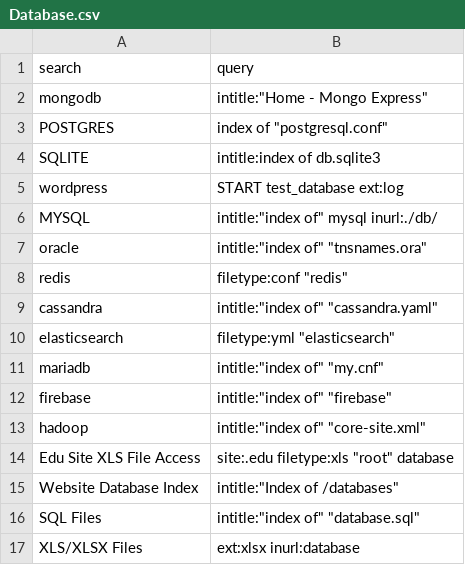
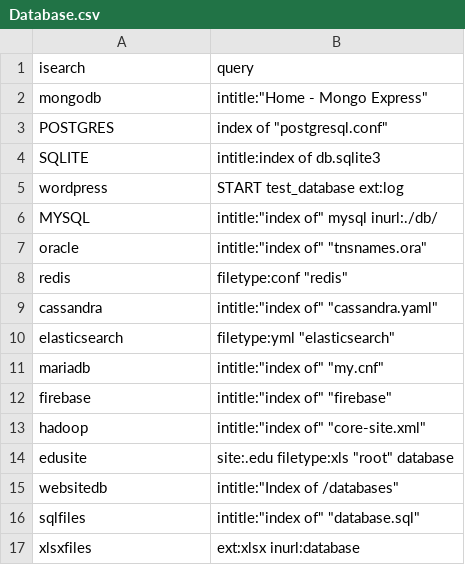
Before and after one commit to Kyle-Santos/DorkSweep, a CSV file: scripts/Database.csv, drawn as a sheet.

Commit message:
Update Database.csv

```diff
--- a/scripts/Database.csv
+++ b/scripts/Database.csv
@@ -1,2 +1,2 @@
-search,query
+isearch,query
 mongodb,intitle:"Home - Mongo Express"
@@ -13,5 +13,5 @@ firebase,intitle:"index of" "firebase"
 hadoop,intitle:"index of" "core-site.xml"
-Edu Site XLS File Access,site:.edu filetype:xls "root" database
-Website Database Index,intitle:"Index of /databases"
-SQL Files,intitle:"index of" "database.sql"
-XLS/XLSX Files,ext:xlsx inurl:database
+edusite,site:.edu filetype:xls "root" database
+websitedb,intitle:"Index of /databases"
+sqlfiles,intitle:"index of" "database.sql"
+xlsxfiles,ext:xlsx inurl:database
```
